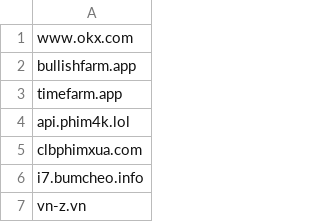
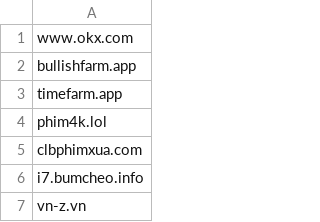
Before and after one commit to DiAn-city/DNSLists, a CSV file: CloudflareWhite.csv, drawn as a sheet; only a part is shown.

Commit message:
Update CloudflareWhite.csv

```diff
--- a/CloudflareWhite.csv
+++ b/CloudflareWhite.csv
@@ -3,3 +3,3 @@ bullishfarm.app
 timefarm.app
-api.phim4k.lol
+phim4k.lol
 clbphimxua.com
```
